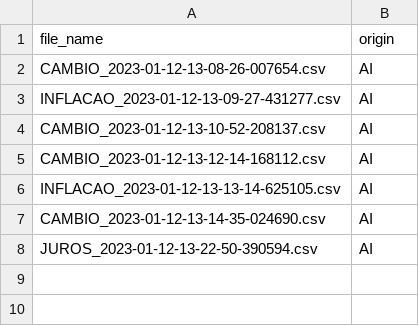
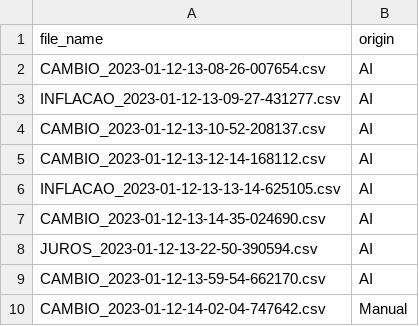
Before and after one commit to aruasouza/CTG, a CSV file: records.csv, drawn as a sheet; the diff names each change by its address in the sheet, - before the commit and + after, or states it on an @@ line.

```diff
--- a/records.csv
+++ b/records.csv
+row 9: CAMBIO_2023-01-12-13-59-54-662170.csv | AI
+row 10: CAMBIO_2023-01-12-14-02-04-747642.csv | Manual
```
Also changed, not shown: log_1_2023.csv, 2 other files.
